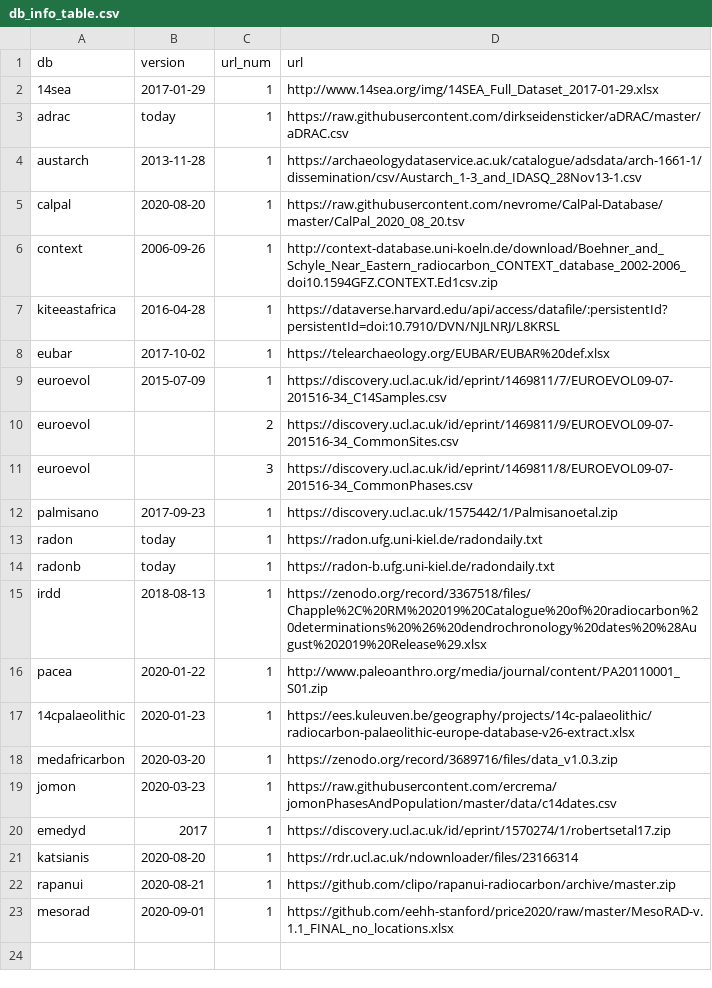
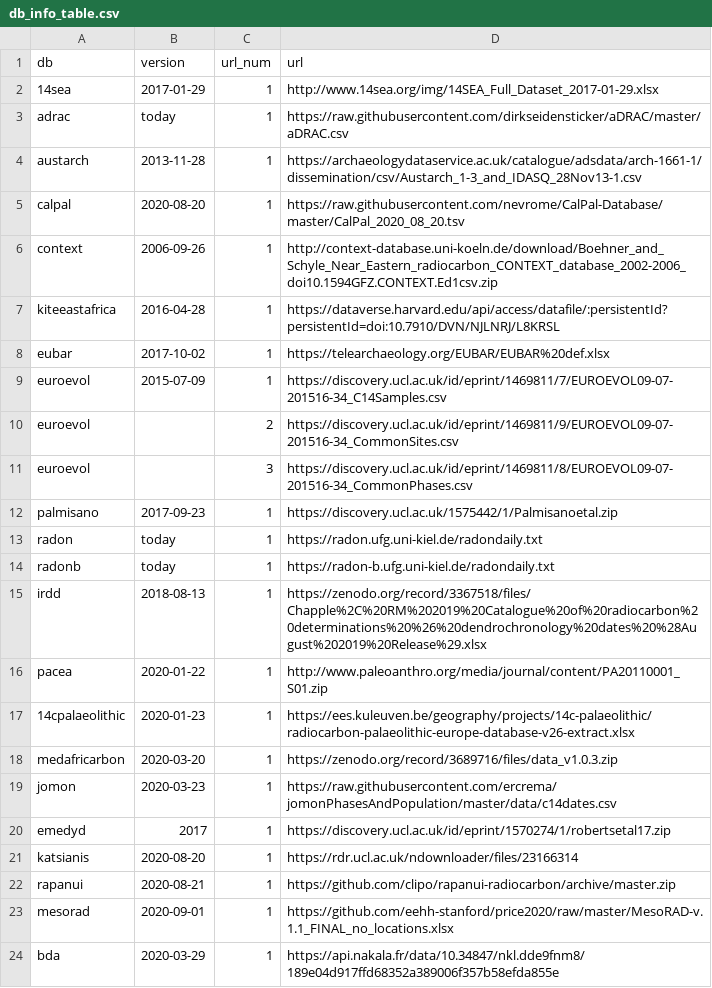
Before and after one commit to ropensci/c14bazAAR, a CSV file: data-raw/db_info_table.csv, drawn as a sheet.

Commit message:
Update db_info_table.csv
add the 'bda' database

```diff
--- a/data-raw/db_info_table.csv
+++ b/data-raw/db_info_table.csv
@@ -23 +23,2 @@ rapanui,2020-08-21,1,https://github.com/clipo/rapanui-radiocarbon/archive/master
 mesorad,2020-09-01,1,https://github.com/eehh-stanford/price2020/raw/master/MesoRAD-v.1.1_FINAL_no_locations.xlsx
+bda,2020-03-29,1,https://api.nakala.fr/data/10.34847/nkl.dde9fnm8/189e04d917ffd68352a389006f357b58efda855e
```
